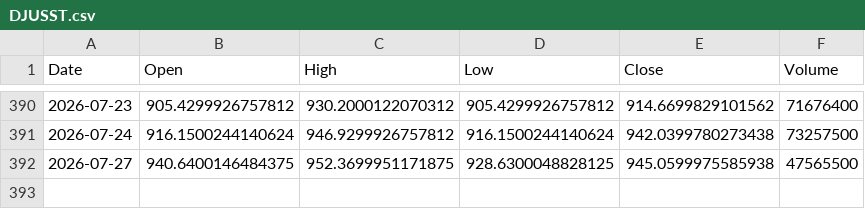
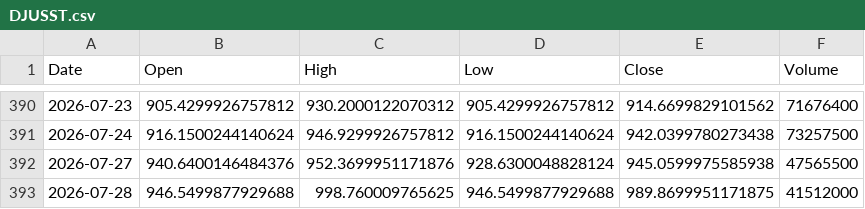
Before and after one commit to simsisim/dowJonesIndex_download, a CSV file: data/market_data/daily/DJUSST.csv, drawn as a sheet; only a part is shown, gaps mark what is left out.

```diff
--- a/data/market_data/daily/DJUSST.csv
+++ b/data/market_data/daily/DJUSST.csv
@@ -391,2 +391,3 @@ Date,Open,High,Low,Close,Volume
 2026-07-24,916.1500244140624,946.9299926757812,916.1500244140624,942.0399780273438,73257500
-2026-07-27,940.6400146484375,952.3699951171875,928.6300048828125,945.0599975585938,47565500
+2026-07-27,940.6400146484376,952.3699951171876,928.6300048828124,945.0599975585938,47565500
+2026-07-28,946.5499877929688,998.760009765625,946.5499877929688,989.8699951171875,41512000
```
Also changed, not shown: data/market_data/daily/GSPC.csv, data/market_data/daily/NDX.csv, 2 other files.
